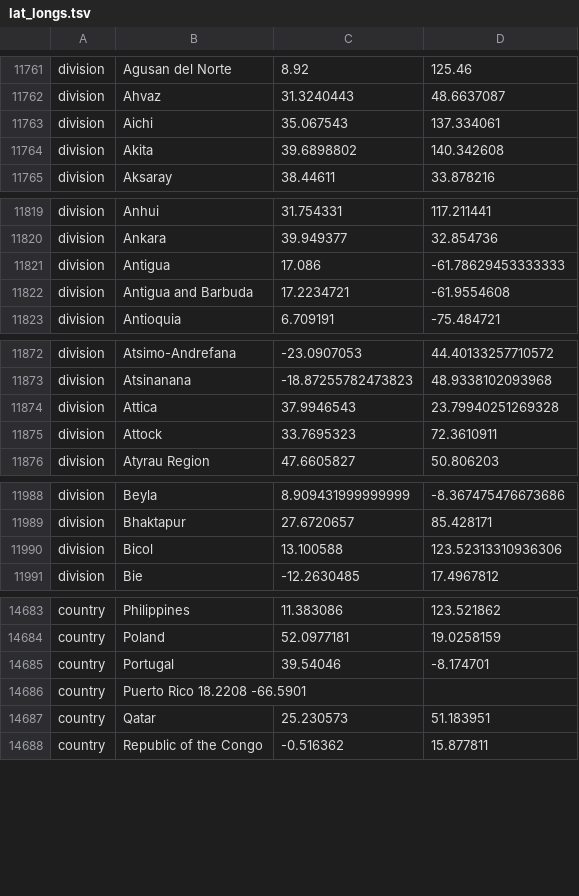
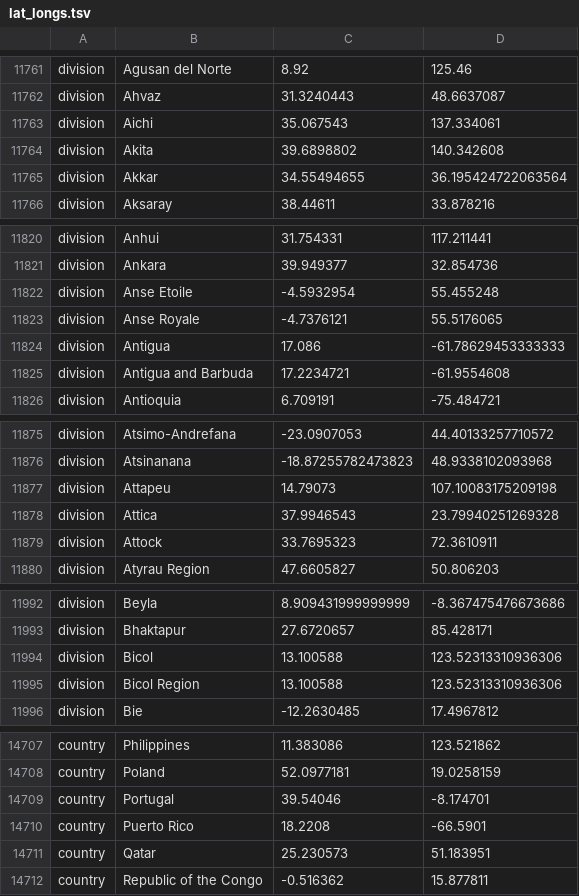
Before and after one commit to arodzh-sudo/ncov-puertorico, a TSV file: defaults/lat_longs.tsv, drawn as a sheet; only a part is shown, gaps mark what is left out; removed rows and columns are numbered as before the commit, all else as after; the diff covers the shown part only; the diff names each change by its address in the sheet, - before the commit and + after, or states it on an @@ line.

```diff
--- a/defaults/lat_longs.tsv
+++ b/defaults/lat_longs.tsv
+row 11765: division | Akkar | 34.55494655 | 36.195424722063564
+row 11822: division | Anse Etoile | -4.5932954 | 55.455248
+row 11823: division | Anse Royale | -4.7376121 | 55.5176065
+row 11877: division | Attapeu | 14.79073 | 107.10083175209198
+row 11995: division | Bicol Region | 13.100588 | 123.52313310936306
-row 14686: country | Puerto Rico 18.2208 -66.5901
+row 14710: country | Puerto Rico | 18.2208 | -66.5901
```
Also changed, not shown: 19 added rows elsewhere in this file, defaults/clades.tsv, defaults/emerging_lineages.tsv, 22 other files.
